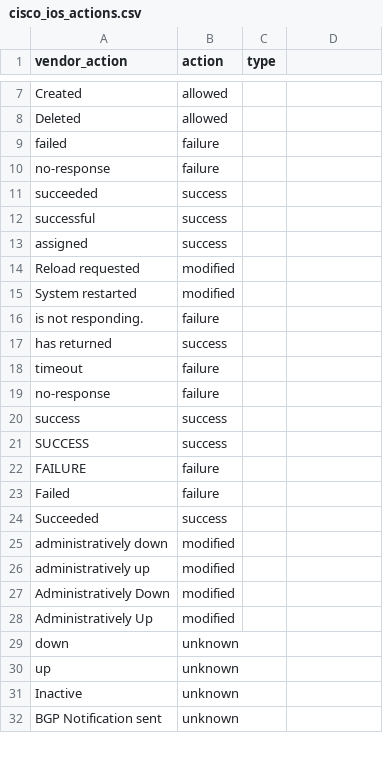
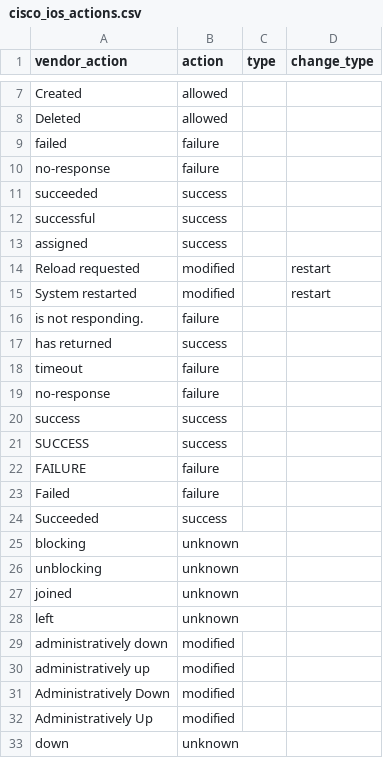
Before and after one commit to inspired/TA-cisco_ios, a CSV file: lookups/cisco_ios_actions.csv, drawn as a sheet; only a part is shown, gaps mark what is left out; the shorter side is filled out with more unchanged rows; the diff names each change by its address in the sheet, - before the commit and + after, or states it on an @@ line.

Commit message:
Update cisco_ios_actions.csv

```diff
--- a/lookups/cisco_ios_actions.csv
+++ b/lookups/cisco_ios_actions.csv
-D1: (empty)
+D1: change_type
-D14:D15 (change_type): (empty)
+D14:D15 (change_type): restart
+row 25: blocking | unknown
+row 26: unblocking | unknown
+row 27: joined | unknown
+row 28: left | unknown
```
